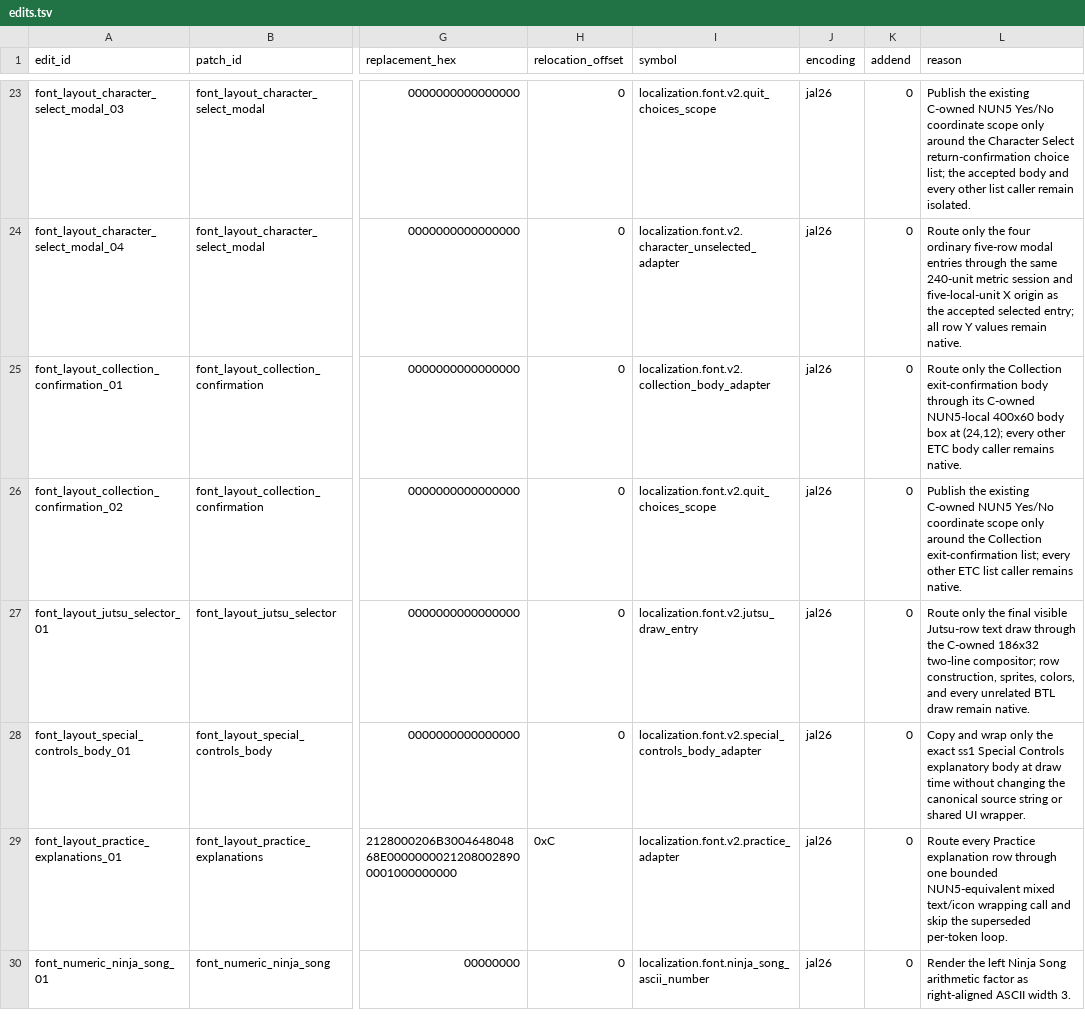
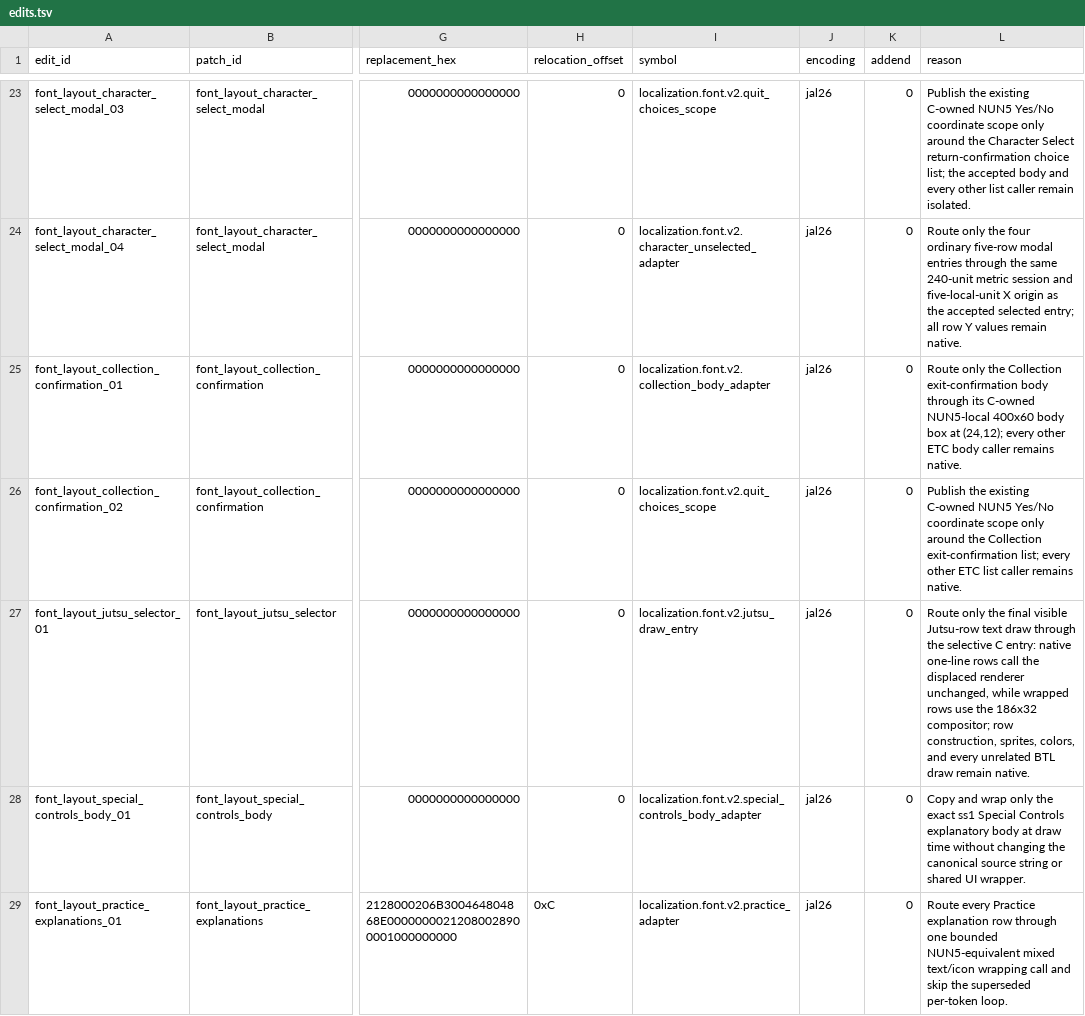
Before and after one commit to solid1353/NA2-Modding, a TSV file: na228_builder/features/localization/runtime_injector/edits.tsv, drawn as a sheet; only a part is shown, gaps mark what is left out; the shorter side is filled out with more unchanged rows; the diff names each change by its address in the sheet, - before the commit and + after, or states it on an @@ line.

```diff
--- a/na228_builder/features/localization/runtime_injector/edits.tsv
+++ b/na228_builder/features/localization/runtime_injector/edits.tsv
-L27 (reason): …through the C-owned 186x32 two-line compositor; row…
+L27 (reason): …through the selective C entry: native one-line rows call the displaced renderer unchanged, while wrapped rows use the 186x32 compositor; row…
```
Also changed, not shown: na228_builder/features/localization/runtime_injector/patches.tsv, na228_builder/profiles/current/features.tsv, 5 other files.
